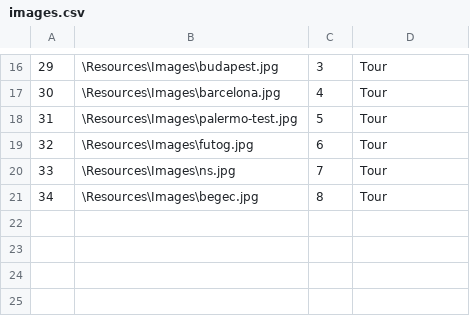
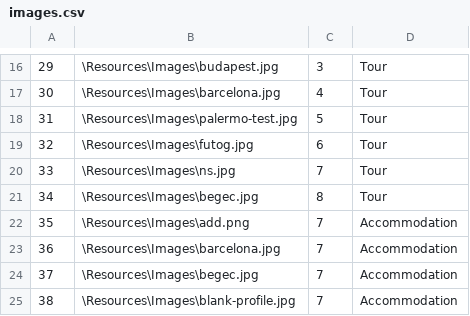
Before and after one commit to kzi-nastava/sims-ra-2024-group-6-team-a, a CSV file: Resources/Data/images.csv, drawn as a sheet; only a part is shown, gaps mark what is left out.

```diff
--- a/Resources/Data/images.csv
+++ b/Resources/Data/images.csv
@@ -21 +21,5 @@
 34|\Resources\Images\begec.jpg|8|Tour
+35|\Resources\Images\add.png|7|Accommodation
+36|\Resources\Images\barcelona.jpg|7|Accommodation
+37|\Resources\Images\begec.jpg|7|Accommodation
+38|\Resources\Images\blank-profile.jpg|7|Accommodation
```
Also changed, not shown: Resources/Data/accommodations.csv, Resources/Data/locations.csv, 3 other files.
